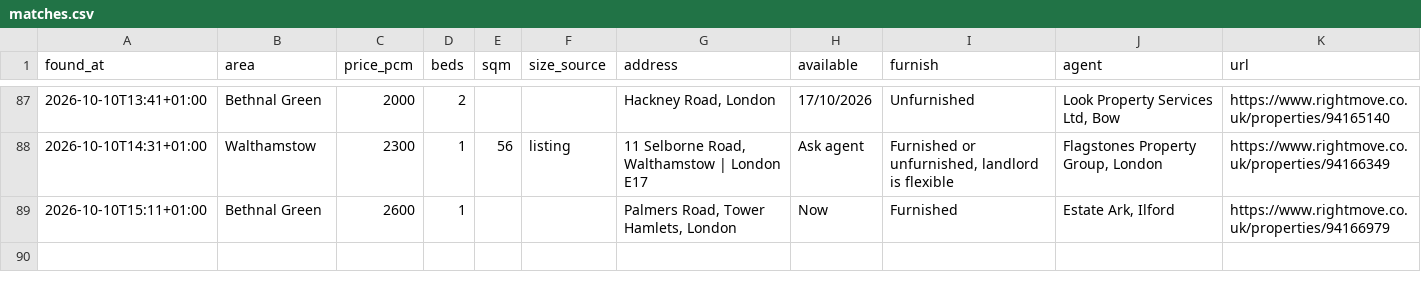
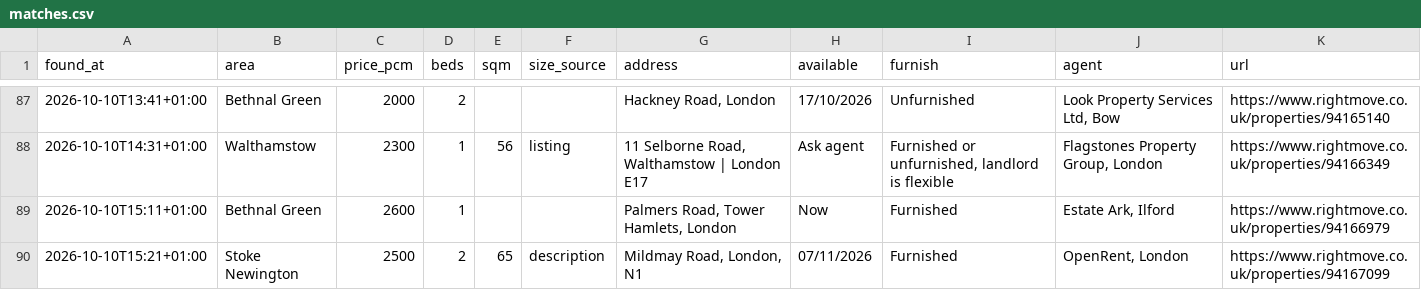
Before and after one commit to SBAIPEGSUE/flat-watch, a CSV file: matches.csv, drawn as a sheet; only a part is shown, gaps mark what is left out.

```diff
--- a/matches.csv
+++ b/matches.csv
@@ -89 +89,2 @@ found_at,area,price_pcm,beds,sqm,size_source,address,available,furnish,agent,url
 2026-10-10T15:11+01:00,Bethnal Green,2600,1,,,"Palmers Road, Tower Hamlets, London",Now,Furnished,"Estate Ark, Ilford",https://www.rightmove.co.uk/properties/94166979
+2026-10-10T15:21+01:00,Stoke Newington,2500,2,65,description,"Mildmay Road, London, N1",07/11/2026,Furnished,"OpenRent, London",https://www.rightmove.co.uk/properties/94167099
```
Also changed, not shown: 1 other file.
